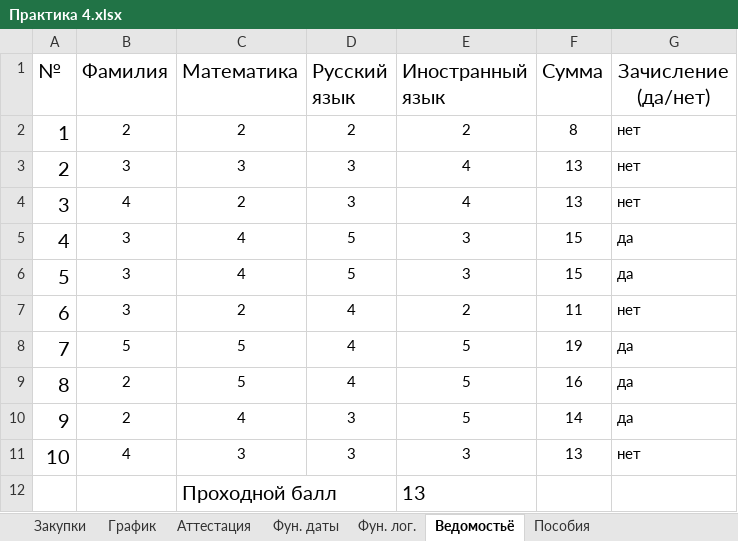
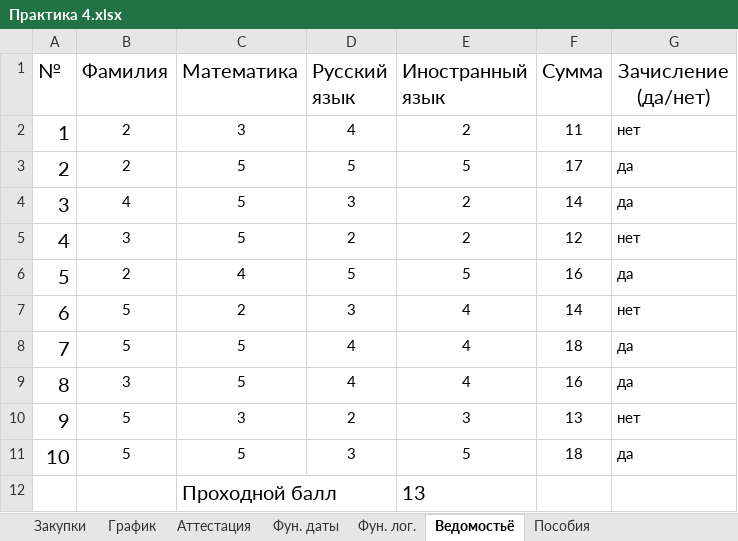
Before and after one commit to whgds1360/second-course-first-semester, an Excel workbook: ПРАКТИКА инфор.технологии/Практика 4.xlsx, sheet Ведомостьё, drawn as a sheet; values as stored, in another font and other column widths than the file's, no borders; the diff names each change by its address in the sheet, - before the commit and + after, or states it on an @@ line.

```diff
--- a/ПРАКТИКА инфор.технологии/Практика 4.xlsx (sheet Ведомостьё)
+++ b/ПРАКТИКА инфор.технологии/Практика 4.xlsx (sheet Ведомостьё)
-C2 (Математика): 2
+C2 (Математика): 3
-D2 (Русский язык): 2
+D2 (Русский язык): 4
-F2 (Сумма): 8
+F2 (Сумма): 11
-B3 (Фамилия): 3
+B3 (Фамилия): 2
-C3 (Математика): 3
+C3 (Математика): 5
-D3 (Русский язык): 3
+D3 (Русский язык): 5
-E3 (Иностранный язык): 4
+E3 (Иностранный язык): 5
-F3 (Сумма): 13
+F3 (Сумма): 17
-G3:G4 (Зачисление (да/нет)): нет
+G3:G4 (Зачисление (да/нет)): да
-C4 (Математика): 2
+C4 (Математика): 5
-E4 (Иностранный язык): 4
+E4 (Иностранный язык): 2
-F4 (Сумма): 13
+F4 (Сумма): 14
-C5 (Математика): 4
+C5 (Математика): 5
-D5 (Русский язык): 5
+D5 (Русский язык): 2
-E5 (Иностранный язык): 3
+E5 (Иностранный язык): 2
-F5 (Сумма): 15
+F5 (Сумма): 12
-G5 (Зачисление (да/нет)): да
+G5 (Зачисление (да/нет)): нет
-B6 (Фамилия): 3
+B6 (Фамилия): 2
-E6 (Иностранный язык): 3
+E6 (Иностранный язык): 5
-F6 (Сумма): 15
+F6 (Сумма): 16
-B7 (Фамилия): 3
+B7 (Фамилия): 5
-D7 (Русский язык): 4
+D7 (Русский язык): 3
-E7 (Иностранный язык): 2
+E7 (Иностранный язык): 4
-F7 (Сумма): 11
+F7 (Сумма): 14
-E8:E9 (Иностранный язык): 5
+E8:E9 (Иностранный язык): 4
-F8 (Сумма): 19
+F8 (Сумма): 18
-B9 (Фамилия): 2
+B9 (Фамилия): 3
-B10 (Фамилия): 2
+B10 (Фамилия): 5
-C10 (Математика): 4
+C10 (Математика): 3
-D10 (Русский язык): 3
+D10 (Русский язык): 2
-E10 (Иностранный язык): 5
+E10 (Иностранный язык): 3
-F10 (Сумма): 14
+F10 (Сумма): 13
-G10 (Зачисление (да/нет)): да
+G10 (Зачисление (да/нет)): нет
-B11 (Фамилия): 4
+B11 (Фамилия): 5
-C11 (Математика): 3
+C11 (Математика): 5
-E11 (Иностранный язык): 3
+E11 (Иностранный язык): 5
-F11 (Сумма): 13
+F11 (Сумма): 18
-G11 (Зачисление (да/нет)): нет
+G11 (Зачисление (да/нет)): да
```
Also changed, not shown: sheet Аттестация, sheet Фун. лог., ПРАКТИКА инфор.технологии/Практика 5/Задание 3.xlsx, 1 other file.
